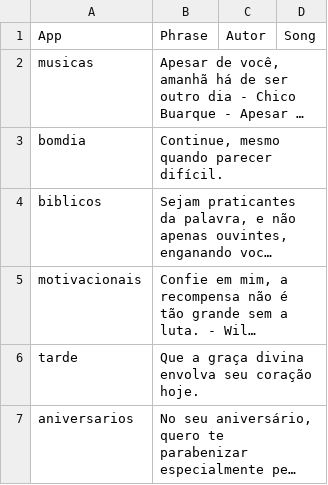
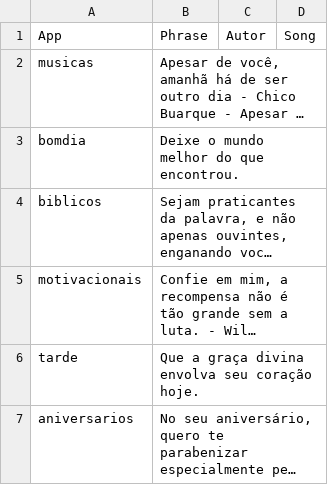
Before and after one commit to Luccas-Medina/automated_instagram_posts, a CSV file: images/captions.csv, drawn as a sheet; long unchanged cells end in …; the diff names each change by its address in the sheet, - before the commit and + after, or states it on an @@ line.

Commit message:
Update captions.csv - bomdia phrase

```diff
--- a/images/captions.csv
+++ b/images/captions.csv
-B3: Continue, mesmo quando parecer difícil.
+B3: Deixe o mundo melhor do que encontrou.
```
